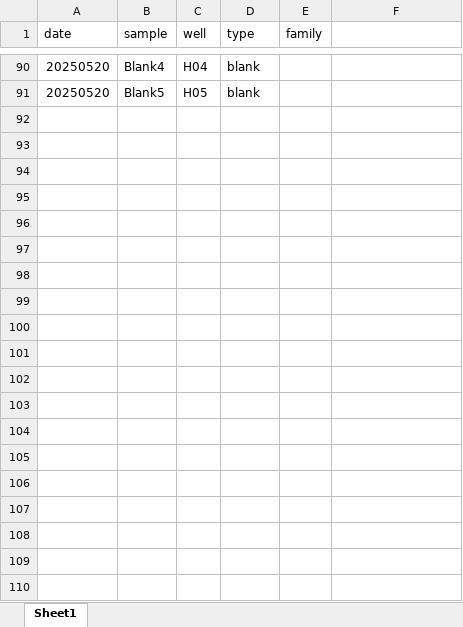
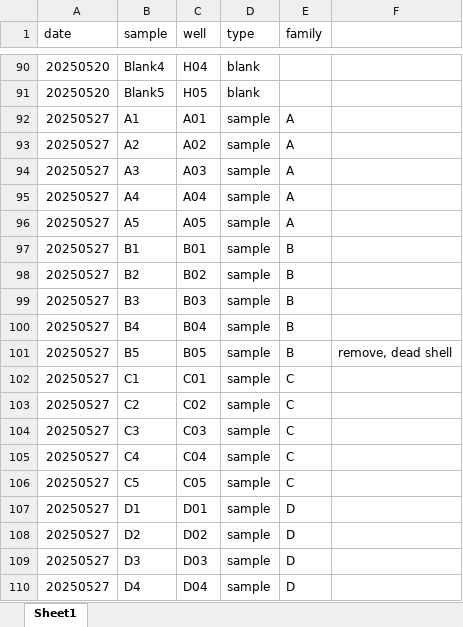
Before and after one commit to RobertsLab/resazurin-assay-development, an Excel workbook: data/usda-families/metadata/sample_metadata.xlsx, sheet Sheet1, drawn as a sheet; only a part is shown, gaps mark what is left out; values as stored, in another font and other column widths than the file's, no borders; the diff covers the shown part only; the diff names each change by its address in the sheet, - before the commit and + after, or states it on an @@ line.

Commit message:
updated resazurin with 5/27 data

```diff
--- a/data/usda-families/metadata/sample_metadata.xlsx (sheet Sheet1)
+++ b/data/usda-families/metadata/sample_metadata.xlsx (sheet Sheet1)
+row 92: 20250527 | A1 | A01 | sample | A
+row 93: 20250527 | A2 | A02 | sample | A
+row 94: 20250527 | A3 | A03 | sample | A
+row 95: 20250527 | A4 | A04 | sample | A
+row 96: 20250527 | A5 | A05 | sample | A
+row 97: 20250527 | B1 | B01 | sample | B
+row 98: 20250527 | B2 | B02 | sample | B
+row 99: 20250527 | B3 | B03 | sample | B
+row 100: 20250527 | B4 | B04 | sample | B
+row 101: 20250527 | B5 | B05 | sample | B | remove, dead shell
+row 102: 20250527 | C1 | C01 | sample | C
+row 103: 20250527 | C2 | C02 | sample | C
+row 104: 20250527 | C3 | C03 | sample | C
+row 105: 20250527 | C4 | C04 | sample | C
+row 106: 20250527 | C5 | C05 | sample | C
+row 107: 20250527 | D1 | D01 | sample | D
+row 108: 20250527 | D2 | D02 | sample | D
+row 109: 20250527 | D3 | D03 | sample | D
+row 110: 20250527 | D4 | D04 | sample | D
```
Also changed, not shown: 11 added rows elsewhere in this sheet, data/usda-families/metadata/temperature_metadata.xlsx, data/usda-families/mortality/mortality.xlsx, 33 other files.
